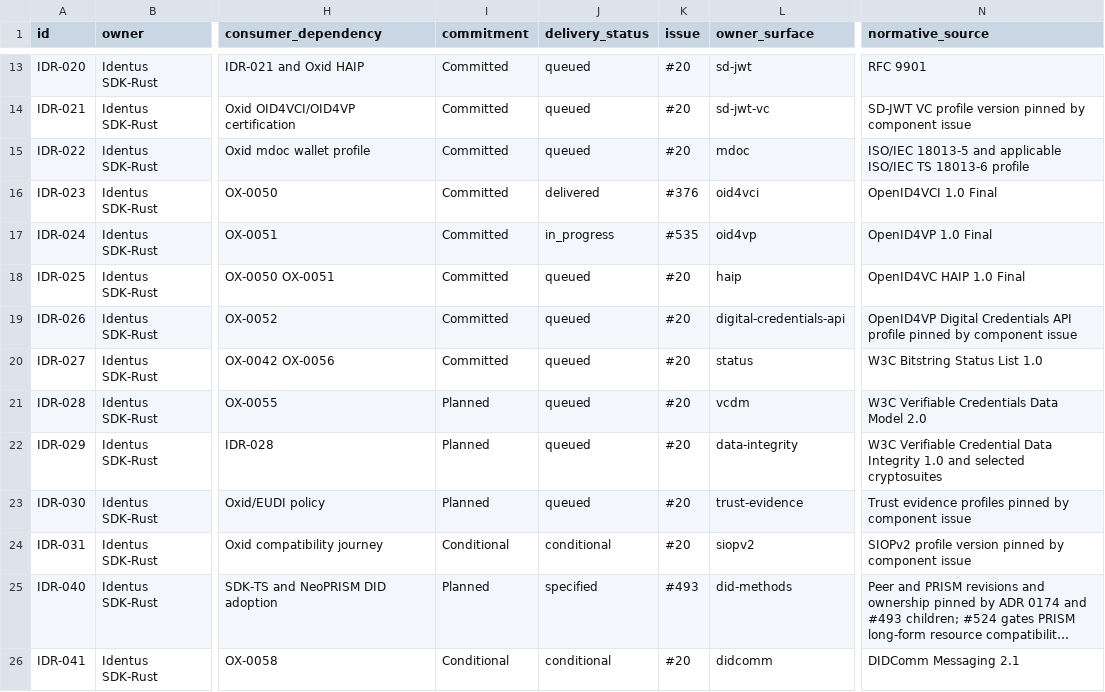
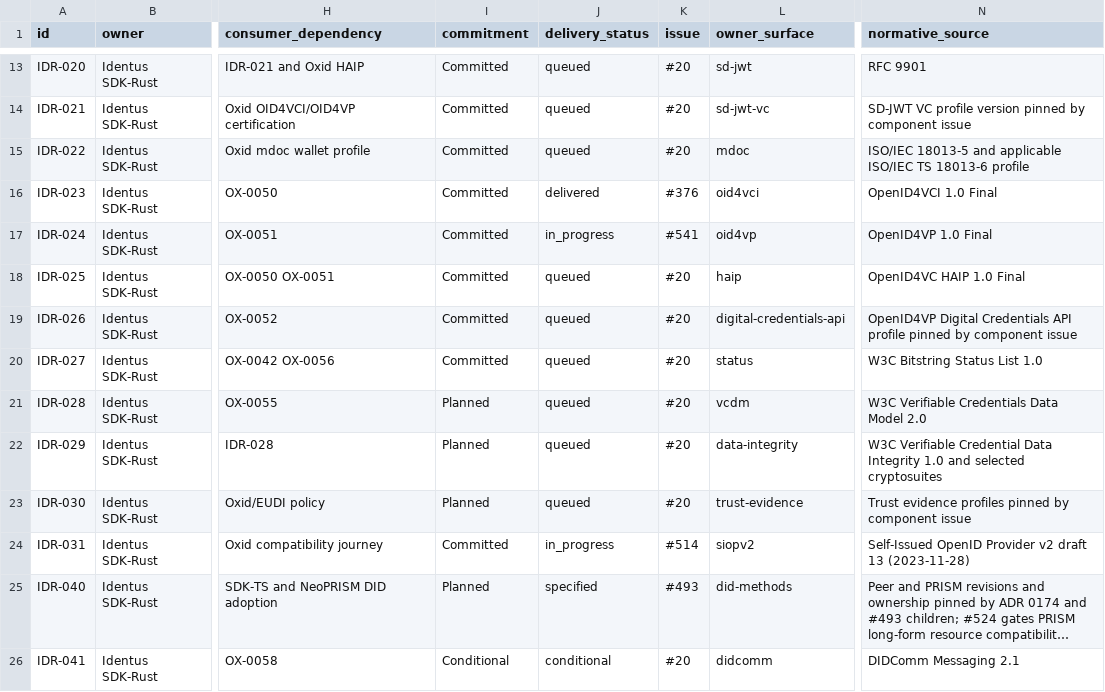
Before and after one commit to hyperledger-identus/sdk-rust, a CSV file: docs/roadmap/ssi-upstream-dependency-backlog.csv, drawn as a sheet; only a part is shown, gaps mark what is left out; long unchanged cells end in …; the diff names each change by its address in the sheet, - before the commit and + after, or states it on an @@ line.

Commit message:
feat(openid4vc): add bounded SIOPv2 protocol core (#542)
Add the bounded, runtime-neutral SIOPv2 draft-13 protocol core, shared OpenID request-object retrieval seam, canonical specification, architecture guidance, and conformance evidence.

Close the post-green review blockers by rechecking request expiry immediately before approval and preserving the established OID4VP client-identifier policy through explicit protocol-owned validation.

Closes #514

Signed-off-by: Yurii Shynbuiev <yurii.shynbuiev@iohk.io>

```diff
--- a/docs/roadmap/ssi-upstream-dependency-backlog.csv
+++ b/docs/roadmap/ssi-upstream-dependency-backlog.csv
-K17 (issue): #535
+K17 (issue): #541
-I24 (commitment): Conditional
+I24 (commitment): Committed
-J24 (delivery_status): conditional
+J24 (delivery_status): in_progress
-K24 (issue): #20
+K24 (issue): #514
-N24 (normative_source): SIOPv2 profile version pinned by component issue
+N24 (normative_source): Self-Issued OpenID Provider v2 draft 13 (2023-11-28)
```
Also changed, not shown: 54 other files.
